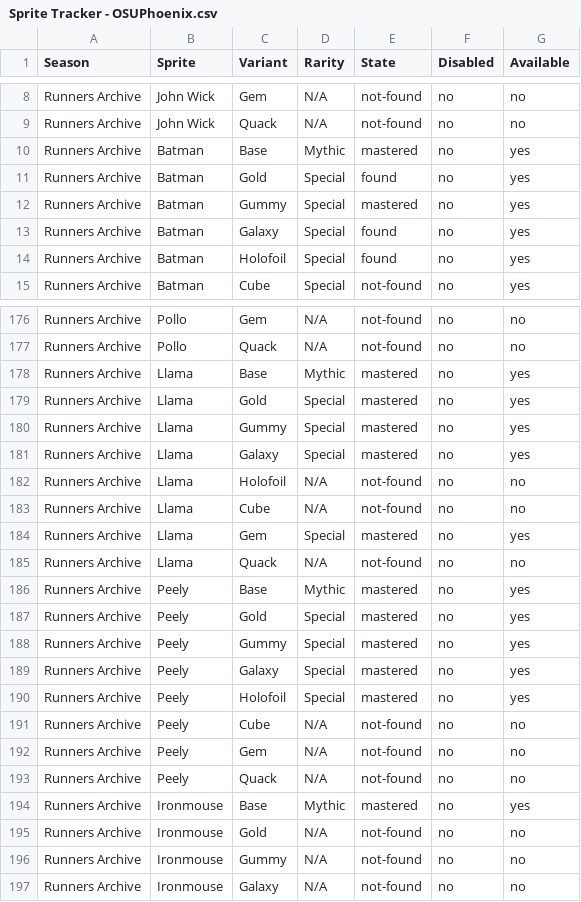
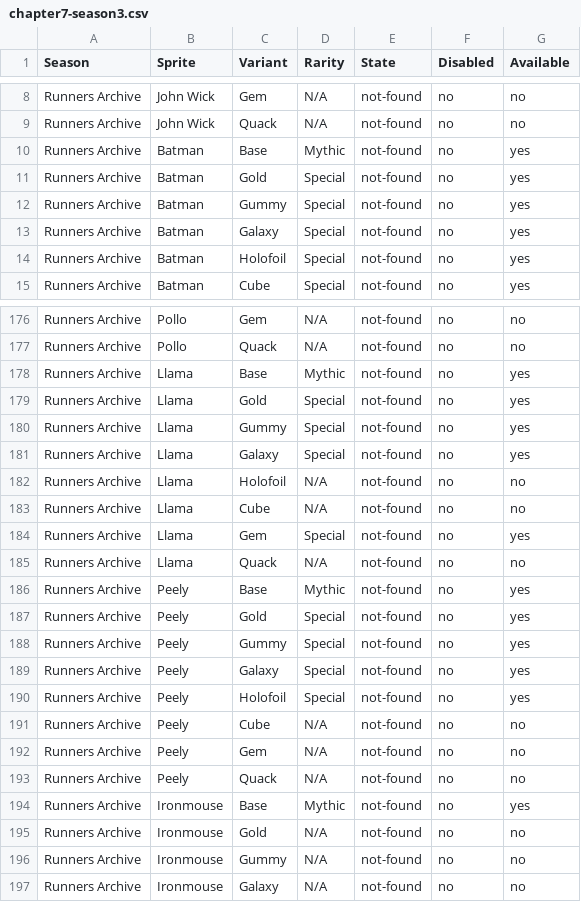
Before and after one commit to OSUPhoenix/Fortnite-Sprite-Overlay, a CSV file: catalog/chapter7-season3.csv (was catalog/Sprite Tracker - OSUPhoenix.csv), drawn as a sheet; only a part is shown, gaps mark what is left out; the diff covers the shown part only.

Commit message:
catalog correction
still had personal collection tied to original upload. Changed all to 'not-found'

```diff
--- a/catalog/Sprite Tracker - OSUPhoenix.csv
+++ b/catalog/chapter7-season3.csv
@@ -9,7 +9,7 @@
 "Runners Archive","John Wick","Quack","N/A","not-found","no","no"
-"Runners Archive","Batman","Base","Mythic","mastered","no","yes"
-"Runners Archive","Batman","Gold","Special","found","no","yes"
-"Runners Archive","Batman","Gummy","Special","mastered","no","yes"
-"Runners Archive","Batman","Galaxy","Special","found","no","yes"
-"Runners Archive","Batman","Holofoil","Special","found","no","yes"
+"Runners Archive","Batman","Base","Mythic","not-found","no","yes"
+"Runners Archive","Batman","Gold","Special","not-found","no","yes"
+"Runners Archive","Batman","Gummy","Special","not-found","no","yes"
+"Runners Archive","Batman","Galaxy","Special","not-found","no","yes"
+"Runners Archive","Batman","Holofoil","Special","not-found","no","yes"
 "Runners Archive","Batman","Cube","Special","not-found","no","yes"
@@ -177,15 +177,15 @@
 "Runners Archive","Pollo","Quack","N/A","not-found","no","no"
-"Runners Archive","Llama","Base","Mythic","mastered","no","yes"
-"Runners Archive","Llama","Gold","Special","mastered","no","yes"
-"Runners Archive","Llama","Gummy","Special","mastered","no","yes"
-"Runners Archive","Llama","Galaxy","Special","mastered","no","yes"
+"Runners Archive","Llama","Base","Mythic","not-found","no","yes"
+"Runners Archive","Llama","Gold","Special","not-found","no","yes"
+"Runners Archive","Llama","Gummy","Special","not-found","no","yes"
+"Runners Archive","Llama","Galaxy","Special","not-found","no","yes"
 "Runners Archive","Llama","Holofoil","N/A","not-found","no","no"
 "Runners Archive","Llama","Cube","N/A","not-found","no","no"
-"Runners Archive","Llama","Gem","Special","mastered","no","yes"
+"Runners Archive","Llama","Gem","Special","not-found","no","yes"
 "Runners Archive","Llama","Quack","N/A","not-found","no","no"
-"Runners Archive","Peely","Base","Mythic","mastered","no","yes"
-"Runners Archive","Peely","Gold","Special","mastered","no","yes"
-"Runners Archive","Peely","Gummy","Special","mastered","no","yes"
-"Runners Archive","Peely","Galaxy","Special","mastered","no","yes"
-"Runners Archive","Peely","Holofoil","Special","mastered","no","yes"
+"Runners Archive","Peely","Base","Mythic","not-found","no","yes"
+"Runners Archive","Peely","Gold","Special","not-found","no","yes"
+"Runners Archive","Peely","Gummy","Special","not-found","no","yes"
+"Runners Archive","Peely","Galaxy","Special","not-found","no","yes"
+"Runners Archive","Peely","Holofoil","Special","not-found","no","yes"
 "Runners Archive","Peely","Cube","N/A","not-found","no","no"
@@ -193,3 +193,3 @@
 "Runners Archive","Peely","Quack","N/A","not-found","no","no"
-"Runners Archive","Ironmouse","Base","Mythic","mastered","no","yes"
+"Runners Archive","Ironmouse","Base","Mythic","not-found","no","yes"
 "Runners Archive","Ironmouse","Gold","N/A","not-found","no","no"
```
Also changed, not shown: 33 edited cells elsewhere in this file, 2 other files.
